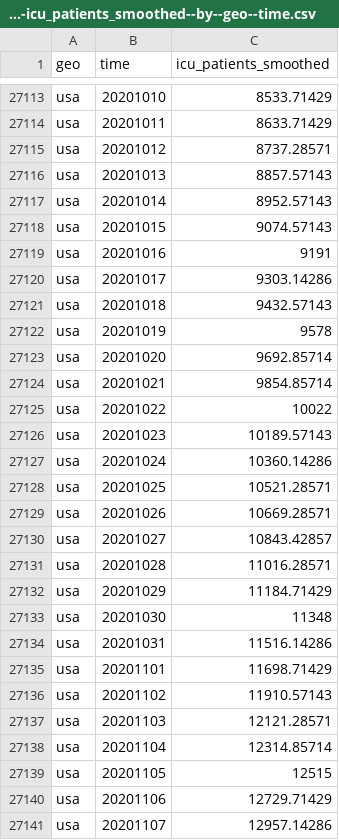
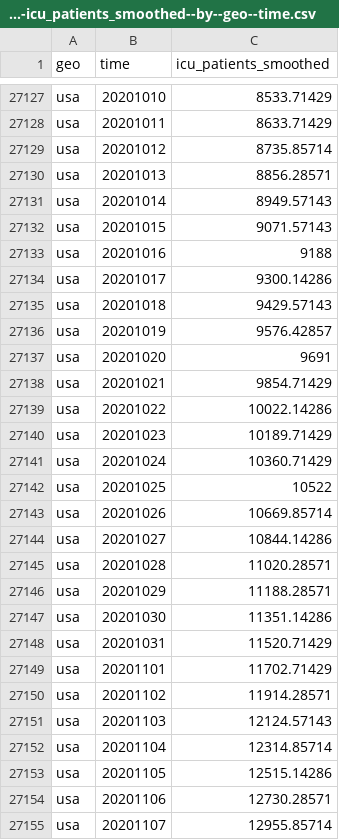
Before and after one commit to open-numbers/ddf--open_numbers--owid_covid_19, a CSV file: ddf--datapoints--icu_patients_smoothed--by--geo--time.csv, drawn as a sheet; only a part is shown, gaps mark what is left out; the diff covers the shown part only.

Commit message:
auto generated dataset

```diff
--- a/ddf--datapoints--icu_patients_smoothed--by--geo--time.csv
+++ b/ddf--datapoints--icu_patients_smoothed--by--geo--time.csv
@@ -27114,28 +27128,28 @@ usa,20201010,8533.71429
 usa,20201011,8633.71429
-usa,20201012,8737.28571
-usa,20201013,8857.57143
-usa,20201014,8952.57143
-usa,20201015,9074.57143
-usa,20201016,9191
-usa,20201017,9303.14286
-usa,20201018,9432.57143
-usa,20201019,9578
-usa,20201020,9692.85714
-usa,20201021,9854.85714
-usa,20201022,10022
-usa,20201023,10189.57143
-usa,20201024,10360.14286
-usa,20201025,10521.28571
-usa,20201026,10669.28571
-usa,20201027,10843.42857
-usa,20201028,11016.28571
-usa,20201029,11184.71429
-usa,20201030,11348
-usa,20201031,11516.14286
-usa,20201101,11698.71429
-usa,20201102,11910.57143
-usa,20201103,12121.28571
+usa,20201012,8735.85714
+usa,20201013,8856.28571
+usa,20201014,8949.57143
+usa,20201015,9071.57143
+usa,20201016,9188
+usa,20201017,9300.14286
+usa,20201018,9429.57143
+usa,20201019,9576.42857
+usa,20201020,9691
+usa,20201021,9854.71429
+usa,20201022,10022.14286
+usa,20201023,10189.71429
+usa,20201024,10360.71429
+usa,20201025,10522
+usa,20201026,10669.85714
+usa,20201027,10844.14286
+usa,20201028,11020.28571
+usa,20201029,11188.28571
+usa,20201030,11351.14286
+usa,20201031,11520.71429
+usa,20201101,11702.71429
+usa,20201102,11914.28571
+usa,20201103,12124.57143
 usa,20201104,12314.85714
-usa,20201105,12515
-usa,20201106,12729.71429
-usa,20201107,12957.14286
+usa,20201105,12515.14286
+usa,20201106,12730.28571
+usa,20201107,12955.85714
```
Also changed, not shown: 15 added rows and 98 edited cells elsewhere in this file, ddf--datapoints--hosp_patients_per_million_smoothed--by--geo--time.csv, ddf--datapoints--hosp_patients_smoothed--by--geo--time.csv, 54 other files.
